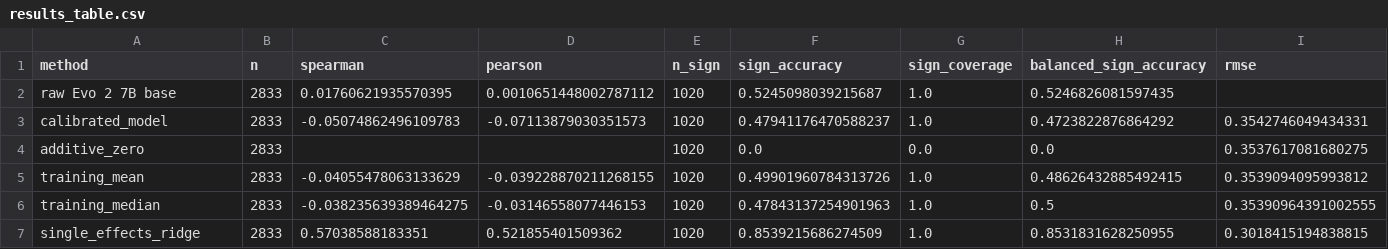
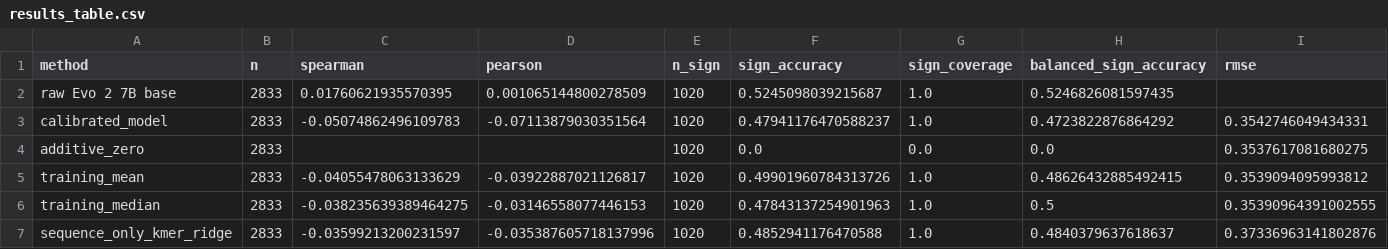
Before and after one commit to soleilwizman/evalingevo, a CSV file: results/evo2_7b_base/results_table.csv, drawn as a sheet; only a part is shown; removed rows and columns are numbered as before the commit, all else as after; rows hold the shown columns only; the diff names each change by its address in the sheet, - before the commit and + after, or states it on an @@ line.

```diff
--- a/results/evo2_7b_base/results_table.csv
+++ b/results/evo2_7b_base/results_table.csv
-D2 (pearson): 0.0010651448002787112
+D2 (pearson): 0.001065144800278509
-D3 (pearson): -0.07113879030351573
+D3 (pearson): -0.07113879030351564
-D5 (pearson): -0.039228870211268155
+D5 (pearson): -0.03922887021126817
-row 7: single_effects_ridge | 2833 | 0.57038588183351 | 0.521855401509362 | 1020 | 0.8539215686274509 | 1.0 | 0.8531831628250955 | 0.3018415194838815
+row 7: sequence_only_kmer_ridge | 2833 | -0.03599213200231597 | -0.035387605718137996 | 1020 | 0.4852941176470588 | 1.0 | 0.4840379637618637 | 0.37336963141802876
```
Also changed, not shown: results/evo2_7b_base/cases.csv, 5 other files.
